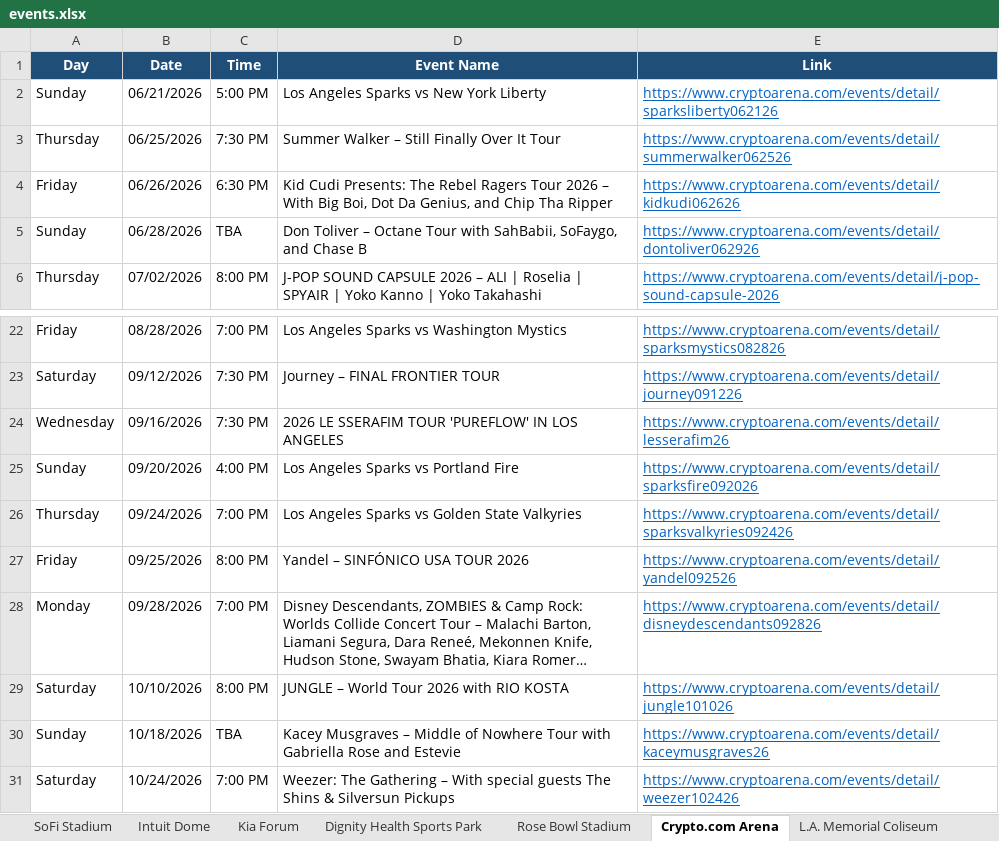
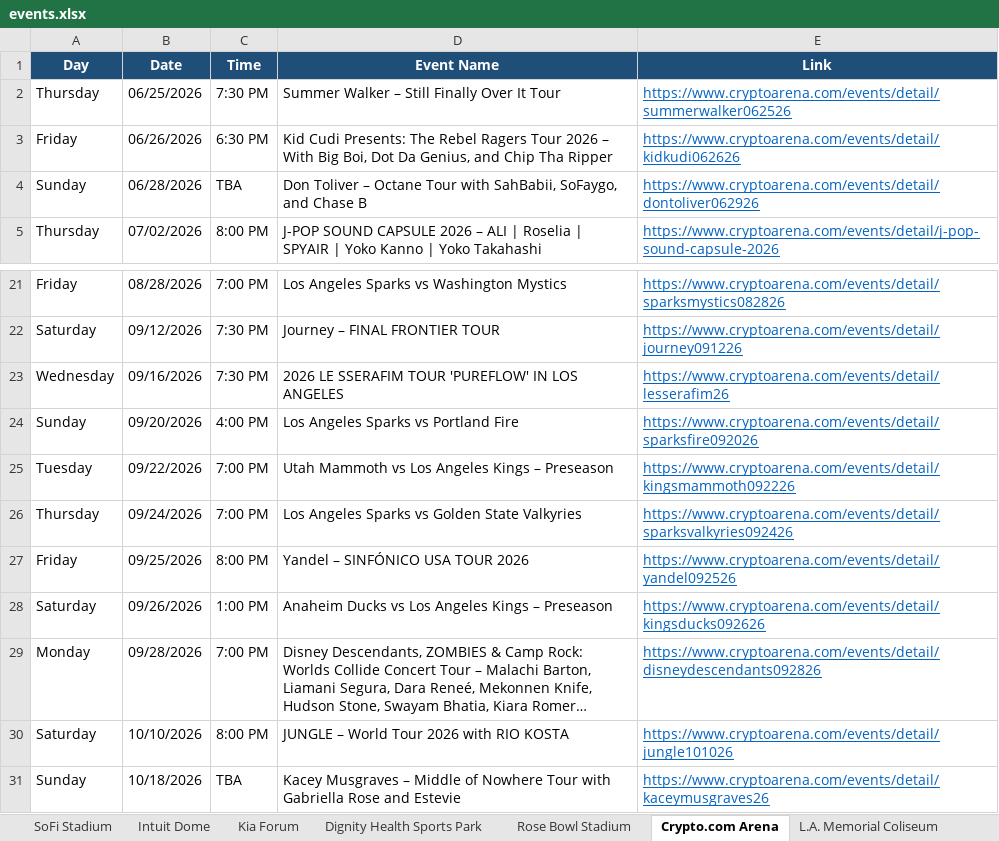
Before and after one commit to hannahlee-vzw/southern_california_events, an Excel workbook: docs/events.xlsx, sheet Crypto.com Arena, drawn as a sheet; only a part is shown, gaps mark what is left out; the shorter side is filled out with more unchanged rows; long unchanged cells end in …; values as stored, in another font and other column widths than the file's, no borders; removed rows and columns are numbered as before the commit, all else as after; the diff names each change by its address in the sheet, - before the commit and + after, or states it on an @@ line.

```diff
--- a/docs/events.xlsx (sheet Crypto.com Arena)
+++ b/docs/events.xlsx (sheet Crypto.com Arena)
-row 2: Sunday | 06/21/2026 | 5:00 PM | Los Angeles Sparks vs New York Liberty | https://www.cryptoarena.com/events/detail/sparksliberty062126
+row 25: Tuesday | 09/22/2026 | 7:00 PM | Utah Mammoth vs Los Angeles Kings – Preseason | https://www.cryptoarena.com/events/detail/kingsmammoth092226
+row 28: Saturday | 09/26/2026 | 1:00 PM | Anaheim Ducks vs Los Angeles Kings – Preseason | https://www.cryptoarena.com/events/detail/kingsducks092626
```
Also changed, not shown: sheet Past Events, sheet LA Convention Center, sheet Dodger Stadium, sheet SoFi Stadium, sheet Intuit Dome, sheet Kia Forum, 1 more sheet, 3 other files.
